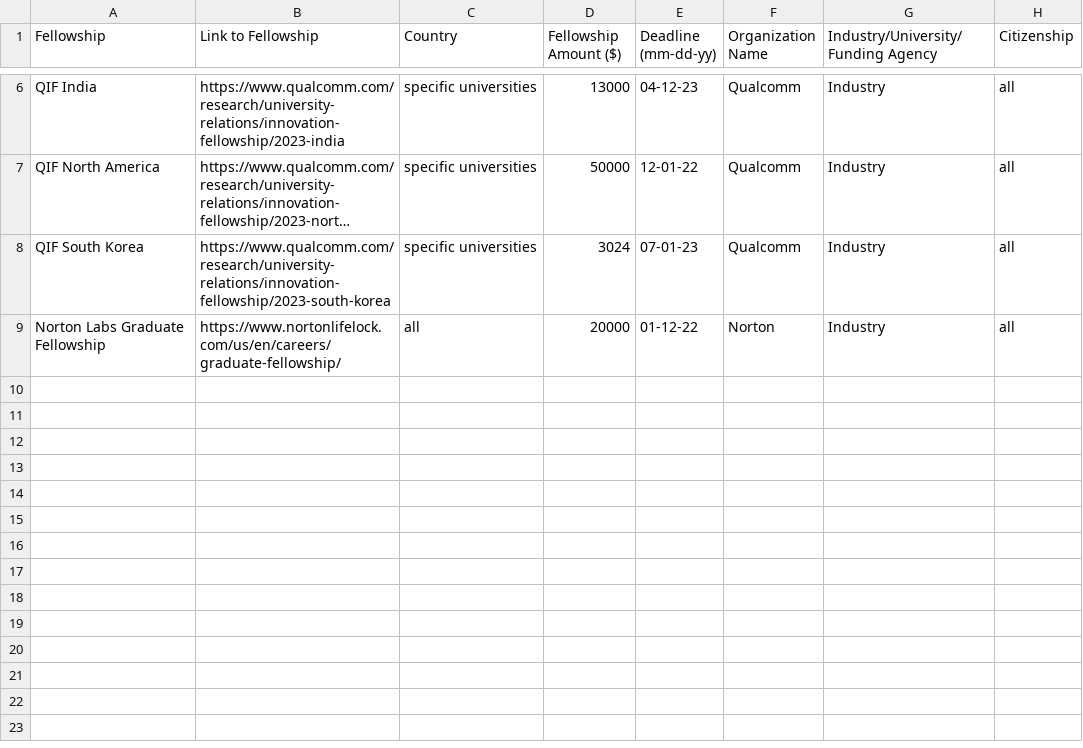
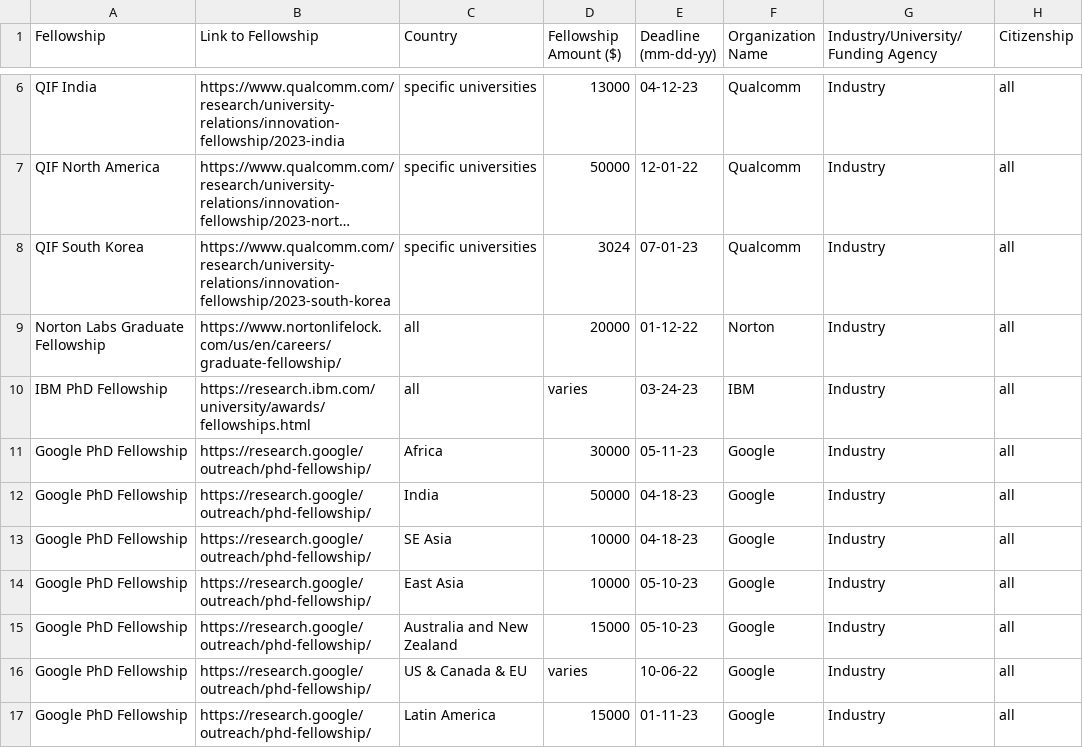
Before and after one commit to csphdfellowships/csphdfellowships, a CSV file: fellowships.csv, drawn as a sheet; only a part is shown, gaps mark what is left out; long unchanged cells end in …; the diff names each change by its address in the sheet, - before the commit and + after, or states it on an @@ line.

Commit message:
Added Google fellowships

```diff
--- a/fellowships.csv
+++ b/fellowships.csv
+row 10: IBM PhD Fellowship | https://research.ibm.com/university/awards/fellowships.html | all | varies | 03-24-23 | IBM | Industry | all
+row 11: Google PhD Fellowship | https://research.google/outreach/phd-fellowship/ | Africa | 30000 | 05-11-23 | Google | Industry | all
+row 12: Google PhD Fellowship | https://research.google/outreach/phd-fellowship/ | India | 50000 | 04-18-23 | Google | Industry | all
+row 13: Google PhD Fellowship | https://research.google/outreach/phd-fellowship/ | SE Asia | 10000 | 04-18-23 | Google | Industry | all
+row 14: Google PhD Fellowship | https://research.google/outreach/phd-fellowship/ | East Asia | 10000 | 05-10-23 | Google | Industry | all
+row 15: Google PhD Fellowship | https://research.google/outreach/phd-fellowship/ | Australia and New Zealand | 15000 | 05-10-23 | Google | Industry | all
+row 16: Google PhD Fellowship | https://research.google/outreach/phd-fellowship/ | US & Canada & EU | varies | 10-06-22 | Google | Industry | all
+row 17: Google PhD Fellowship | https://research.google/outreach/phd-fellowship/ | Latin America | 15000 | 01-11-23 | Google | Industry | all
```
